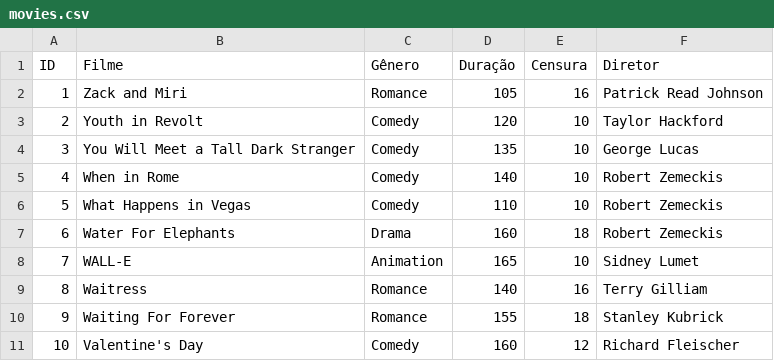
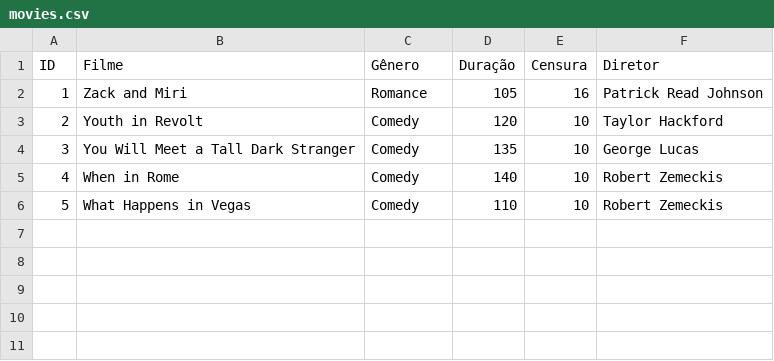
Before and after one commit to LucasIFNMG/cinemaPOO, a CSV file: dados/movies.csv, drawn as a sheet.

```diff
--- a/dados/movies.csv
+++ b/dados/movies.csv
@@ -6,6 +6 @@ ID,Filme,Gênero,Duração,Censura,Diretor
 5,What Happens in Vegas,Comedy,110,10,Robert Zemeckis
-6,Water For Elephants,Drama,160,18,Robert Zemeckis
-7,WALL-E,Animation,165,10,Sidney Lumet
-8,Waitress,Romance,140,16,Terry Gilliam
-9,Waiting For Forever,Romance,155,18,Stanley Kubrick
-10,Valentine's Day,Comedy,160,12,Richard Fleischer
```
Also changed, not shown: 20 other files.
